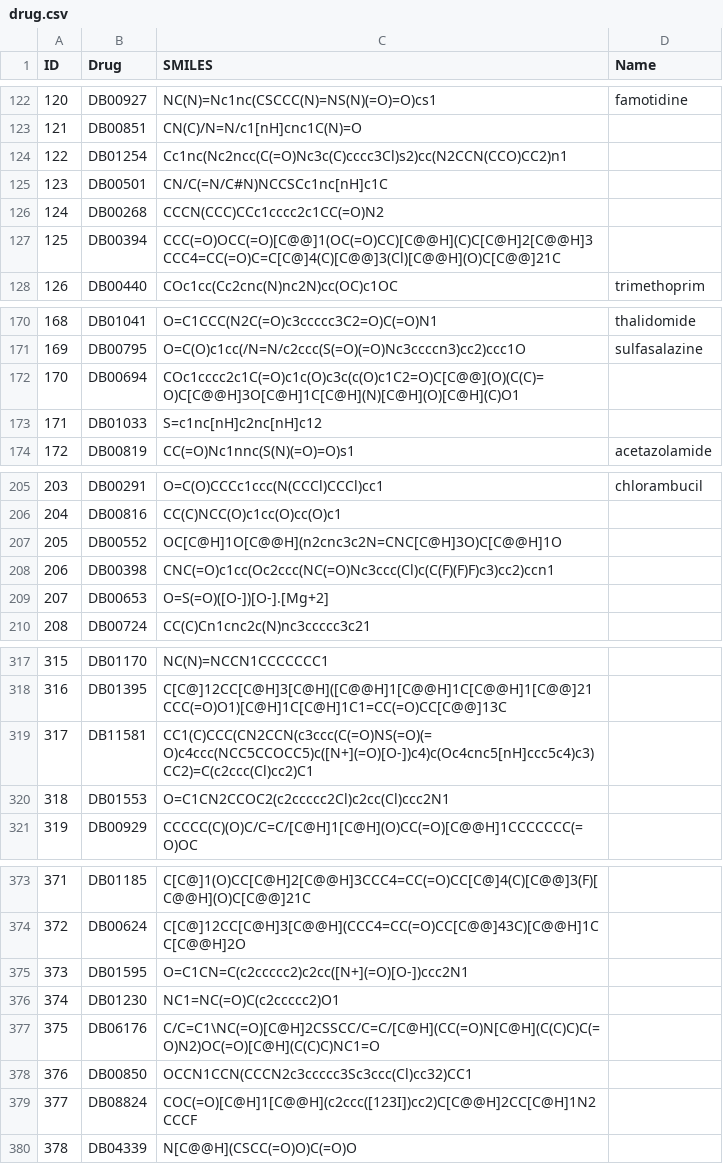
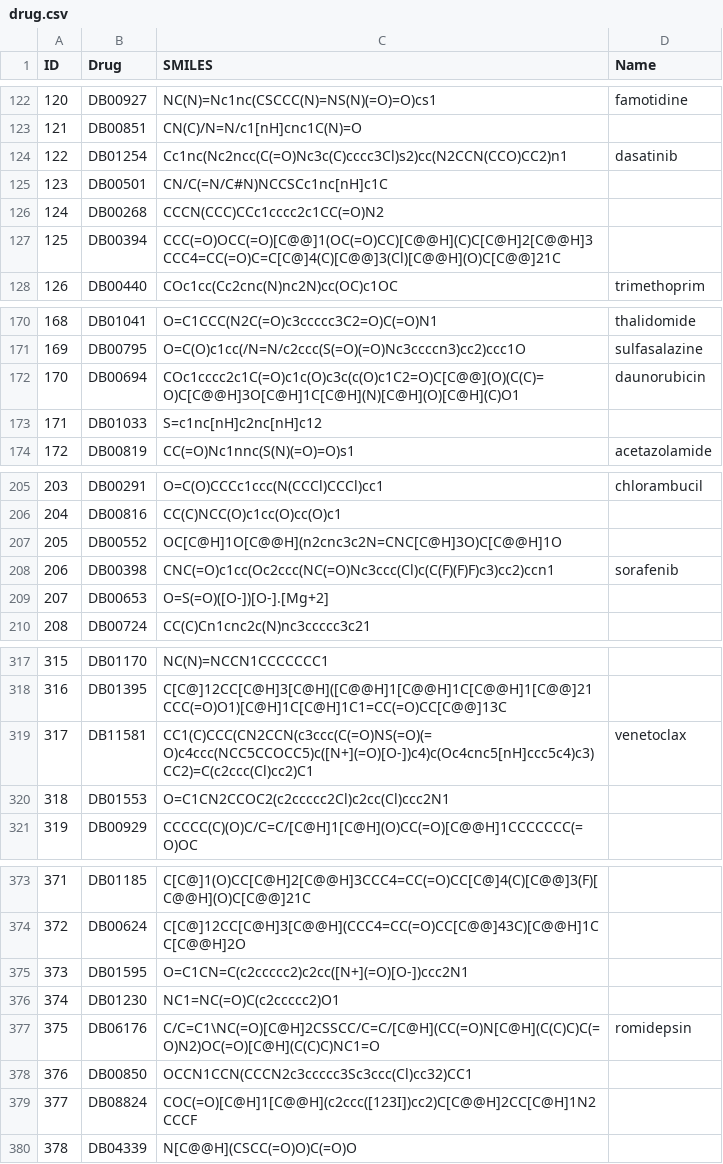
Before and after one commit to odek53r/AI-Drug, a CSV file: repro/dataset/Kdataset/omics/drug.csv, drawn as a sheet; only a part is shown, gaps mark what is left out; the diff covers the shown part only.

```diff
--- a/repro/dataset/Kdataset/omics/drug.csv
+++ b/repro/dataset/Kdataset/omics/drug.csv
@@ -123,3 +123,3 @@ ID,Drug,SMILES,Name
 121,DB00851,CN(C)/N=N/c1[nH]cnc1C(N)=O,
-122,DB01254,Cc1nc(Nc2ncc(C(=O)Nc3c(C)cccc3Cl)s2)cc(N2CCN(CCO)CC2)n1,
+122,DB01254,Cc1nc(Nc2ncc(C(=O)Nc3c(C)cccc3Cl)s2)cc(N2CCN(CCO)CC2)n1,dasatinib
 123,DB00501,CN/C(=N/C#N)NCCSCc1nc[nH]c1C,
@@ -171,3 +171,3 @@ ID,Drug,SMILES,Name
 169,DB00795,O=C(O)c1cc(/N=N/c2ccc(S(=O)(=O)Nc3ccccn3)cc2)ccc1O,sulfasalazine
-170,DB00694,COc1cccc2c1C(=O)c1c(O)c3c(c(O)c1C2=O)C[C@@](O)(C(C)=O)C[C@@H]3O[C@H]1C[C@H](N)[C@H](O)[C@H](C)O1,
+170,DB00694,COc1cccc2c1C(=O)c1c(O)c3c(c(O)c1C2=O)C[C@@](O)(C(C)=O)C[C@@H]3O[C@H]1C[C@H](N)[C@H](O)[C@H](C)O1,daunorubicin
 171,DB01033,S=c1nc[nH]c2nc[nH]c12,
@@ -207,3 +207,3 @@ ID,Drug,SMILES,Name
 205,DB00552,OC[C@H]1O[C@@H](n2cnc3c2N=CNC[C@H]3O)C[C@@H]1O,
-206,DB00398,CNC(=O)c1cc(Oc2ccc(NC(=O)Nc3ccc(Cl)c(C(F)(F)F)c3)cc2)ccn1,
+206,DB00398,CNC(=O)c1cc(Oc2ccc(NC(=O)Nc3ccc(Cl)c(C(F)(F)F)c3)cc2)ccn1,sorafenib
 207,DB00653,O=S(=O)([O-])[O-].[Mg+2],
@@ -318,3 +318,3 @@ ID,Drug,SMILES,Name
 316,DB01395,C[C@]12CC[C@H]3[C@H]([C@@H]1[C@@H]1C[C@@H]1[C@@]21CCC(=O)O1)[C@H]1C[C@H]1C1=CC(=O)CC[C@@]13C,
-317,DB11581,CC1(C)CCC(CN2CCN(c3ccc(C(=O)NS(=O)(=O)c4ccc(NCC5CCOCC5)c([N+](=O)[O-])c4)c(Oc4cnc5[nH]ccc5c4)c3)CC2)=C(c2ccc(Cl)cc2)C1,
+317,DB11581,CC1(C)CCC(CN2CCN(c3ccc(C(=O)NS(=O)(=O)c4ccc(NCC5CCOCC5)c([N+](=O)[O-])c4)c(Oc4cnc5[nH]ccc5c4)c3)CC2)=C(c2ccc(Cl)cc2)C1,venetoclax
 318,DB01553,O=C1CN2CCOC2(c2ccccc2Cl)c2cc(Cl)ccc2N1,
@@ -376,3 +376,3 @@ ID,Drug,SMILES,Name
 374,DB01230,NC1=NC(=O)C(c2ccccc2)O1,
-375,DB06176,C/C=C1\NC(=O)[C@H]2CSSCC/C=C/[C@H](CC(=O)N[C@H](C(C)C)C(=O)N2)OC(=O)[C@H](C(C)C)NC1=O,
+375,DB06176,C/C=C1\NC(=O)[C@H]2CSSCC/C=C/[C@H](CC(=O)N[C@H](C(C)C)C(=O)N2)OC(=O)[C@H](C(C)C)NC1=O,romidepsin
 376,DB00850,OCCN1CCN(CCCN2c3ccccc3Sc3ccc(Cl)cc32)CC1,
```
Also changed, not shown: 8 edited cells elsewhere in this file, repro/stack_candidates.csv, 11 other files.
